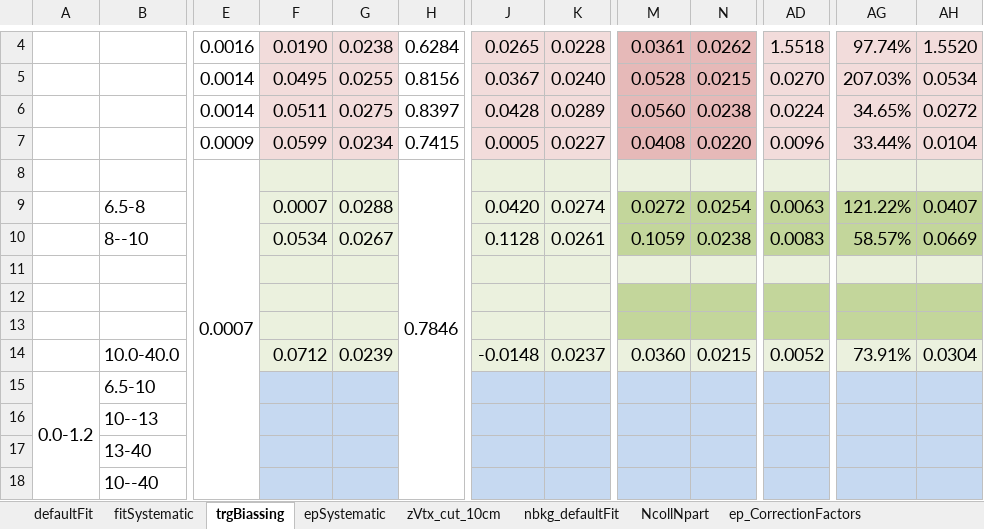
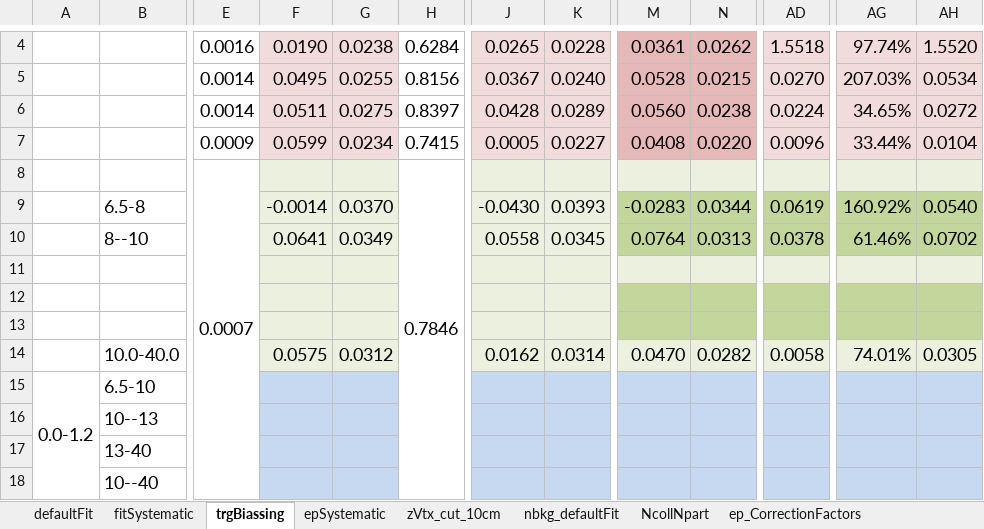
Before and after one commit to cmironov/UserCode, an Excel workbook: oniaAssymetry/macros/v2_systematics.xlsx, sheet trgBiassing, drawn as a sheet; only a part is shown, gaps mark what is left out; values as stored, in another font and other column widths than the file's, no borders; the diff covers the shown part only; the diff names each change by its address in the sheet, - before the commit and + after, or states it on an @@ line.

```diff
--- a/oniaAssymetry/macros/v2_systematics.xlsx (sheet trgBiassing)
+++ b/oniaAssymetry/macros/v2_systematics.xlsx (sheet trgBiassing)
-F9: 0.0007
+F9: -0.0014
-G9: 0.0288
+G9: 0.0370
-J9: 0.0420
+J9: -0.0430
-K9: 0.0274
+K9: 0.0393
-M9: 0.0272
+M9: -0.0283
-N9: 0.0254
+N9: 0.0344
-AD9: 0.0063
+AD9: 0.0619
-AG9: 121.22%
+AG9: 160.92%
-AH9: 0.0407
+AH9: 0.0540
-F10: 0.0534
+F10: 0.0641
-G10: 0.0267
+G10: 0.0349
-J10: 0.1128
+J10: 0.0558
-K10: 0.0261
+K10: 0.0345
-M10: 0.1059
+M10: 0.0764
-N10: 0.0238
+N10: 0.0313
-AD10: 0.0083
+AD10: 0.0378
-AG10: 58.57%
+AG10: 61.46%
-AH10: 0.0669
+AH10: 0.0702
-F14: 0.0712
+F14: 0.0575
-G14: 0.0239
+G14: 0.0312
-J14: -0.0148
+J14: 0.0162
-K14: 0.0237
+K14: 0.0314
-M14: 0.0360
+M14: 0.0470
-N14: 0.0215
+N14: 0.0282
-AD14: 0.0052
+AD14: 0.0058
-AG14: 73.91%
+AG14: 74.01%
-AH14: 0.0304
+AH14: 0.0305
```
Also changed, not shown: 1 added row and 26 edited cells elsewhere in this sheet, sheet epSystematic, sheet fitSystematic, sheet nbkg_defaultFit, sheet zVtx_cut_10cm.
